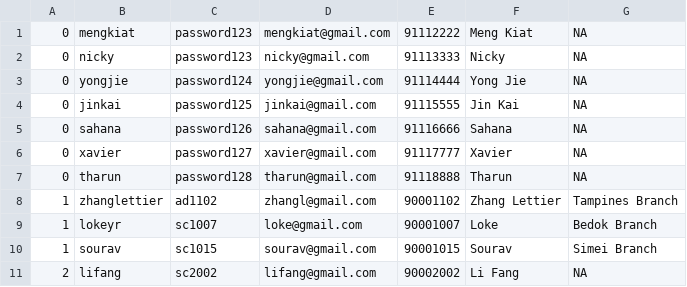
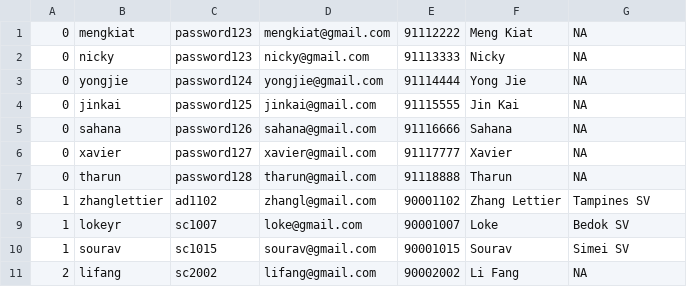
Before and after one commit to yongjicode/oodp2002, a CSV file: src/database - Copy/accountDB.csv, drawn as a sheet.

```diff
--- a/src/database - Copy/accountDB.csv
+++ b/src/database - Copy/accountDB.csv
@@ -7,5 +7,5 @@
 0,tharun,password128,tharun@gmail.com,91118888,Tharun,NA
-1,zhanglettier,ad1102,zhangl@gmail.com,90001102,Zhang Lettier,Tampines Branch
-1,lokeyr,sc1007,loke@gmail.com,90001007,Loke,Bedok Branch
-1,sourav,sc1015,sourav@gmail.com,90001015,Sourav,Simei Branch
+1,zhanglettier,ad1102,zhangl@gmail.com,90001102,Zhang Lettier,Tampines SV
+1,lokeyr,sc1007,loke@gmail.com,90001007,Loke,Bedok SV
+1,sourav,sc1015,sourav@gmail.com,90001015,Sourav,Simei SV
 2,lifang,sc2002,lifang@gmail.com,90002002,Li Fang,NA
```
Also changed, not shown: src/database/movieDB.csv, 14 other files.
